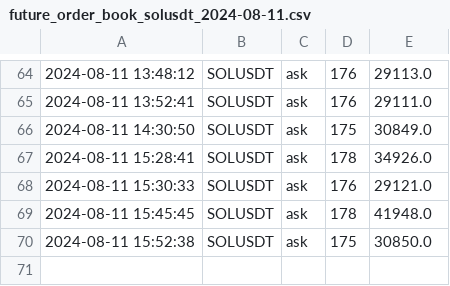
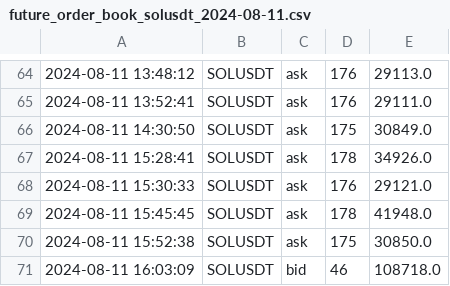
Before and after one commit to caotuanvu123/ob-btc-future, a CSV file: csv/futures/future_order_book_solusdt_2024-08-11.csv, drawn as a sheet; only a part is shown, gaps mark what is left out.

```diff
--- a/csv/futures/future_order_book_solusdt_2024-08-11.csv
+++ b/csv/futures/future_order_book_solusdt_2024-08-11.csv
@@ -70 +70,2 @@
 2024-08-11 15:52:38,SOLUSDT,ask,175,30850.0
+2024-08-11 16:03:09,SOLUSDT,bid,46,108718.0
```
Also changed, not shown: csv/futures/future_order_book_btcusdt_2024-08-11.csv, csv/futures/future_order_book_ethusdt_2024-08-11.csv, 3 other files.
